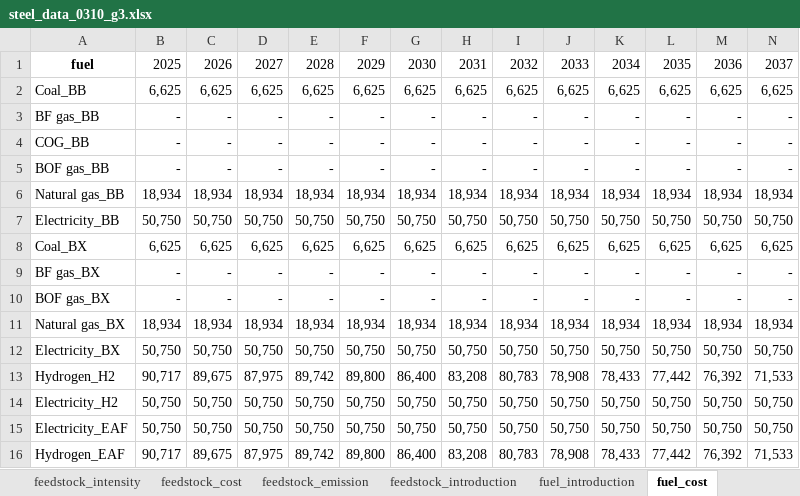
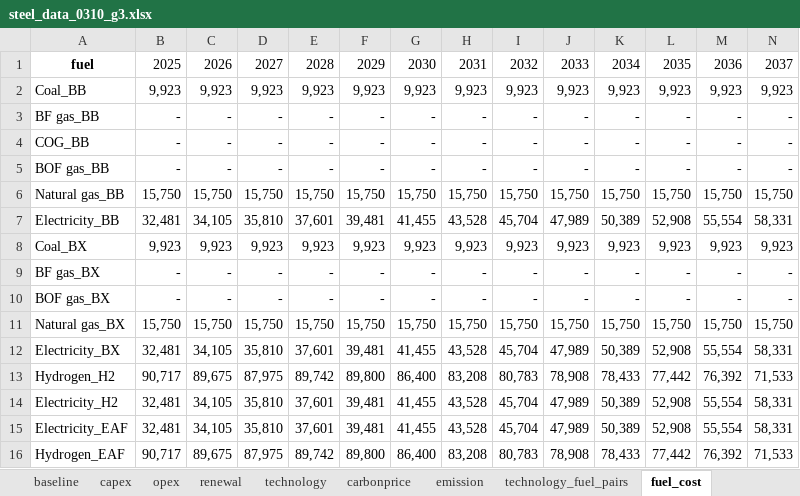
Before and after one commit to PLANiT-Institute/systempathway, an Excel workbook: database/steel_data_0310_g3.xlsx, sheet fuel_cost, drawn as a sheet; only a part is shown; values as stored, in another font and other column widths than the file's, no borders; removed rows and columns are numbered as before the commit, all else as after; rows hold the shown columns only; the diff names each change by its address in the sheet, - before the commit and + after, or states it on an @@ line.

```diff
--- a/database/steel_data_0310_g3.xlsx (sheet fuel_cost)
+++ b/database/steel_data_0310_g3.xlsx (sheet fuel_cost)
-row 2: Coal_BB | 6,625 | 6,625 | 6,625 | 6,625 | 6,625 | 6,625 | 6,625 | 6,625 | 6,625 | 6,625 | 6,625 | 6,625 | 6,625
+row 2: Coal_BB | 9,923 | 9,923 | 9,923 | 9,923 | 9,923 | 9,923 | 9,923 | 9,923 | 9,923 | 9,923 | 9,923 | 9,923 | 9,923
-row 6: Natural gas_BB | 18,934 | 18,934 | 18,934 | 18,934 | 18,934 | 18,934 | 18,934 | 18,934 | 18,934 | 18,934 | 18,934 | 18,934 | 18,934
-row 7: Electricity_BB | 50,750 | 50,750 | 50,750 | 50,750 | 50,750 | 50,750 | 50,750 | 50,750 | 50,750 | 50,750 | 50,750 | 50,750 | 50,750
-row 8: Coal_BX | 6,625 | 6,625 | 6,625 | 6,625 | 6,625 | 6,625 | 6,625 | 6,625 | 6,625 | 6,625 | 6,625 | 6,625 | 6,625
+row 6: Natural gas_BB | 15,750 | 15,750 | 15,750 | 15,750 | 15,750 | 15,750 | 15,750 | 15,750 | 15,750 | 15,750 | 15,750 | 15,750 | 15,750
+row 7: Electricity_BB | 32,481 | 34,105 | 35,810 | 37,601 | 39,481 | 41,455 | 43,528 | 45,704 | 47,989 | 50,389 | 52,908 | 55,554 | 58,331
+row 8: Coal_BX | 9,923 | 9,923 | 9,923 | 9,923 | 9,923 | 9,923 | 9,923 | 9,923 | 9,923 | 9,923 | 9,923 | 9,923 | 9,923
-row 11: Natural gas_BX | 18,934 | 18,934 | 18,934 | 18,934 | 18,934 | 18,934 | 18,934 | 18,934 | 18,934 | 18,934 | 18,934 | 18,934 | 18,934
-row 12: Electricity_BX | 50,750 | 50,750 | 50,750 | 50,750 | 50,750 | 50,750 | 50,750 | 50,750 | 50,750 | 50,750 | 50,750 | 50,750 | 50,750
+row 11: Natural gas_BX | 15,750 | 15,750 | 15,750 | 15,750 | 15,750 | 15,750 | 15,750 | 15,750 | 15,750 | 15,750 | 15,750 | 15,750 | 15,750
+row 12: Electricity_BX | 32,481 | 34,105 | 35,810 | 37,601 | 39,481 | 41,455 | 43,528 | 45,704 | 47,989 | 50,389 | 52,908 | 55,554 | 58,331
-row 14: Electricity_H2 | 50,750 | 50,750 | 50,750 | 50,750 | 50,750 | 50,750 | 50,750 | 50,750 | 50,750 | 50,750 | 50,750 | 50,750 | 50,750
-row 15: Electricity_EAF | 50,750 | 50,750 | 50,750 | 50,750 | 50,750 | 50,750 | 50,750 | 50,750 | 50,750 | 50,750 | 50,750 | 50,750 | 50,750
+row 14: Electricity_H2 | 32,481 | 34,105 | 35,810 | 37,601 | 39,481 | 41,455 | 43,528 | 45,704 | 47,989 | 50,389 | 52,908 | 55,554 | 58,331
+row 15: Electricity_EAF | 32,481 | 34,105 | 35,810 | 37,601 | 39,481 | 41,455 | 43,528 | 45,704 | 47,989 | 50,389 | 52,908 | 55,554 | 58,331
```
Also changed, not shown: sheet feedstock_cost, sheet feedstock_emission, sheet feedstock_intensity, sheet emission, sheet technology_feedstock_pairs, sheet technology_fuel_pairs, 4 more sheets, other sheet tabs, database/steel_data_0310_g1.xlsx, database/steel_data_0310_g2.xlsx, 23 other files.
